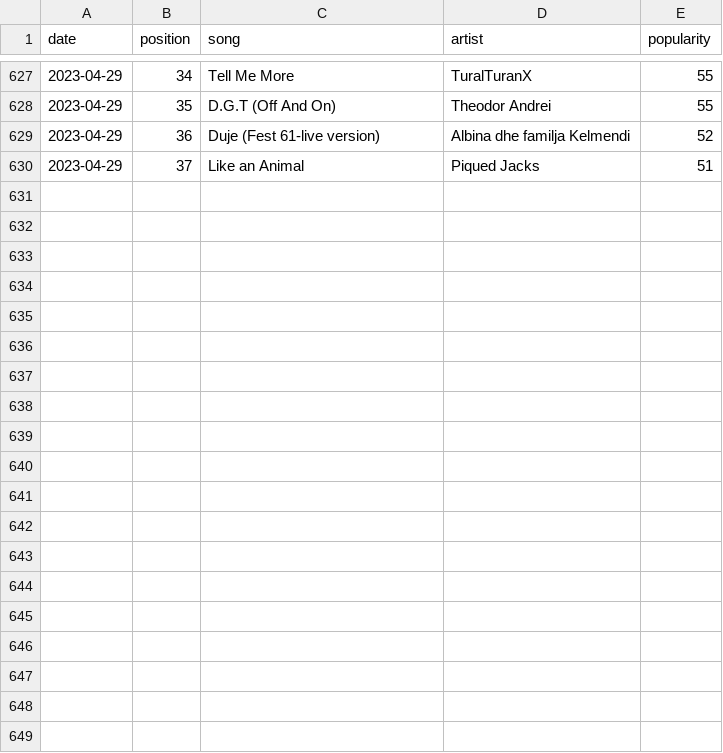
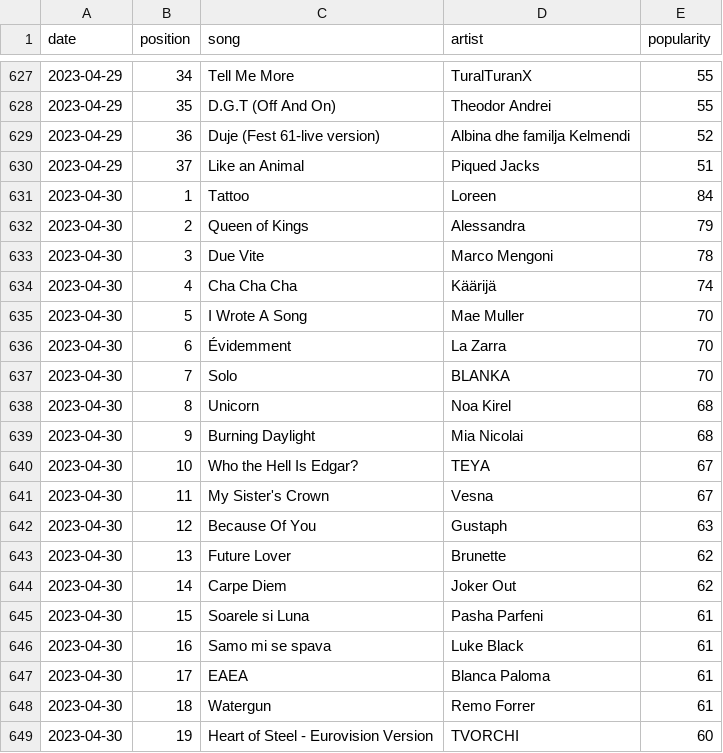
Before and after one commit to anxods/eurovision-2023-dataset, a CSV file: data/spotify/all/eurovision-spotify-streaming.csv, drawn as a sheet; only a part is shown, gaps mark what is left out; the diff covers the shown part only.

```diff
--- a/data/spotify/all/eurovision-spotify-streaming.csv
+++ b/data/spotify/all/eurovision-spotify-streaming.csv
@@ -630 +630,20 @@ date,position,song,artist,popularity
 2023-04-29,37,Like an Animal,Piqued Jacks,51
+2023-04-30,1,Tattoo,Loreen,84
+2023-04-30,2,Queen of Kings,Alessandra,79
+2023-04-30,3,Due Vite,Marco Mengoni,78
+2023-04-30,4,Cha Cha Cha,Käärijä,74
+2023-04-30,5,I Wrote A Song,Mae Muller,70
+2023-04-30,6,Évidemment,La Zarra,70
+2023-04-30,7,Solo,BLANKA,70
+2023-04-30,8,Unicorn,Noa Kirel,68
+2023-04-30,9,Burning Daylight,Mia Nicolai,68
+2023-04-30,10,Who the Hell Is Edgar?,TEYA,67
+2023-04-30,11,My Sister's Crown,Vesna,67
+2023-04-30,12,Because Of You,Gustaph,63
+2023-04-30,13,Future Lover,Brunette,62
+2023-04-30,14,Carpe Diem,Joker Out,62
+2023-04-30,15,Soarele si Luna,Pasha Parfeni,61
+2023-04-30,16,Samo mi se spava,Luke Black,61
+2023-04-30,17,EAEA,Blanca Paloma,61
+2023-04-30,18,Watergun,Remo Forrer,61
+2023-04-30,19,Heart of Steel - Eurovision Version,TVORCHI,60
```
Also changed, not shown: 18 added rows elsewhere in this file, data/odds/all/eurovision-odds.csv.
